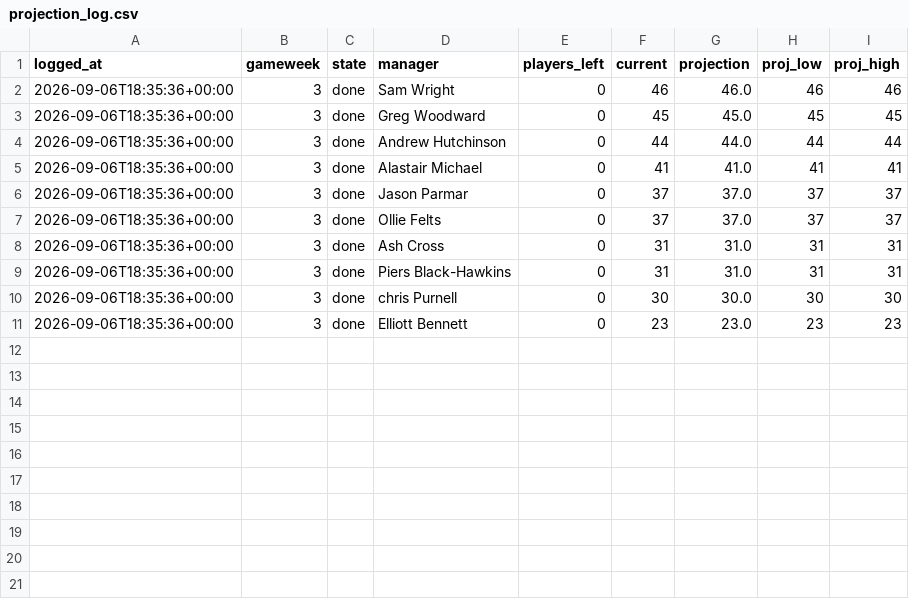
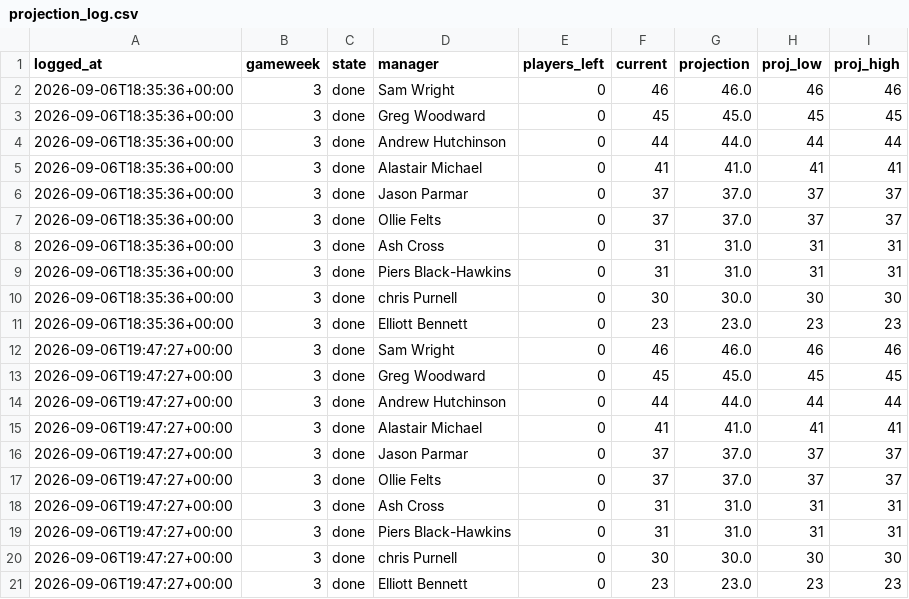
Before and after one commit to DJRay57/fpltracker, a CSV file: seasons/2026-27/projection_log.csv, drawn as a sheet; the diff names each change by its address in the sheet, - before the commit and + after, or states it on an @@ line.

```diff
--- a/seasons/2026-27/projection_log.csv
+++ b/seasons/2026-27/projection_log.csv
+row 12: 2026-09-06T19:47:27+00:00 | 3 | done | Sam Wright | 0 | 46 | 46.0 | 46 | 46
+row 13: 2026-09-06T19:47:27+00:00 | 3 | done | Greg Woodward | 0 | 45 | 45.0 | 45 | 45
+row 14: 2026-09-06T19:47:27+00:00 | 3 | done | Andrew Hutchinson | 0 | 44 | 44.0 | 44 | 44
+row 15: 2026-09-06T19:47:27+00:00 | 3 | done | Alastair Michael | 0 | 41 | 41.0 | 41 | 41
+row 16: 2026-09-06T19:47:27+00:00 | 3 | done | Jason Parmar | 0 | 37 | 37.0 | 37 | 37
+row 17: 2026-09-06T19:47:27+00:00 | 3 | done | Ollie Felts | 0 | 37 | 37.0 | 37 | 37
+row 18: 2026-09-06T19:47:27+00:00 | 3 | done | Ash Cross | 0 | 31 | 31.0 | 31 | 31
+row 19: 2026-09-06T19:47:27+00:00 | 3 | done | Piers Black-Hawkins | 0 | 31 | 31.0 | 31 | 31
+row 20: 2026-09-06T19:47:27+00:00 | 3 | done | chris Purnell | 0 | 30 | 30.0 | 30 | 30
+row 21: 2026-09-06T19:47:27+00:00 | 3 | done | Elliott Bennett | 0 | 23 | 23.0 | 23 | 23
```
Also changed, not shown: 5 other files.
